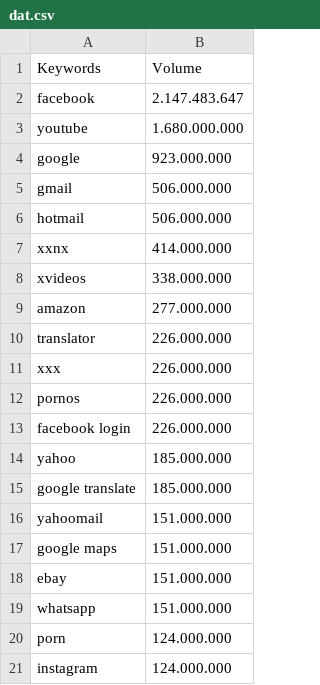
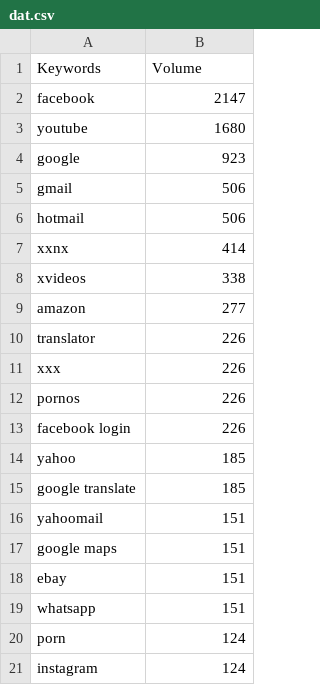
Before and after one commit to olivaresbenitez94/data, a CSV file: dat.csv, drawn as a sheet.

Commit message:
Update dat.csv

```diff
--- a/dat.csv
+++ b/dat.csv
@@ -1,21 +1,21 @@
 Keywords, Volume
-facebook, 2.147.483.647
-youtube, 1.680.000.000
-google, 923.000.000
-gmail, 506.000.000
-hotmail, 506.000.000
-xxnx, 414.000.000
-xvideos, 338.000.000
-amazon, 277.000.000
-translator, 226.000.000
-xxx, 226.000.000
-pornos, 226.000.000
-facebook login, 226.000.000
-yahoo, 185.000.000
-google translate, 185.000.000
-yahoomail, 151.000.000
-google maps, 151.000.000
-ebay, 151.000.000
-whatsapp, 151.000.000
-porn, 124.000.000
-instagram, 124.000.000
+facebook, 2147
+youtube, 1680
+google, 923
+gmail, 506
+hotmail, 506
+xxnx, 414
+xvideos, 338
+amazon, 277
+translator, 226
+xxx, 226
+pornos, 226
+facebook login, 226
+yahoo, 185
+google translate, 185
+yahoomail, 151
+google maps, 151
+ebay, 151
+whatsapp, 151
+porn, 124
+instagram, 124
```
